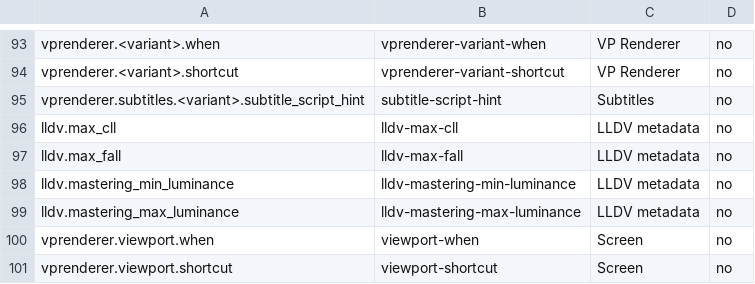
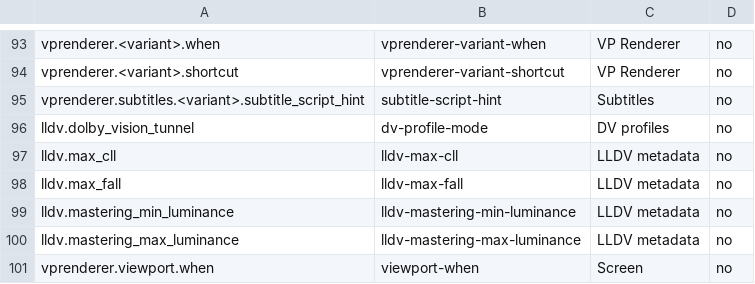
Before and after one commit to billslack2/videoprocessor, a TSV file: docs/configuration-public-fields.tsv, drawn as a sheet; only a part is shown, gaps mark what is left out; the shorter side is filled out with more unchanged rows; the diff names each change by its address in the sheet, - before the commit and + after, or states it on an @@ line.

Commit message:
Align DV field inventory and existing plugin API regression check

```diff
--- a/docs/configuration-public-fields.tsv
+++ b/docs/configuration-public-fields.tsv
+row 96: lldv.dolby_vision_tunnel | dv-profile-mode | DV profiles | no
```
Also changed, not shown: 1 other file.
